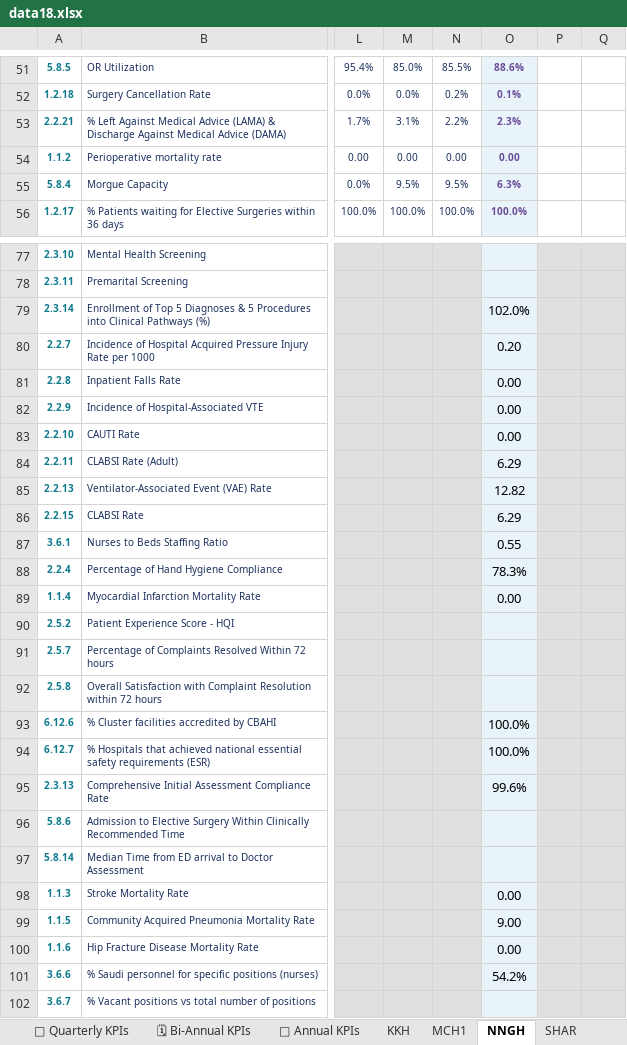
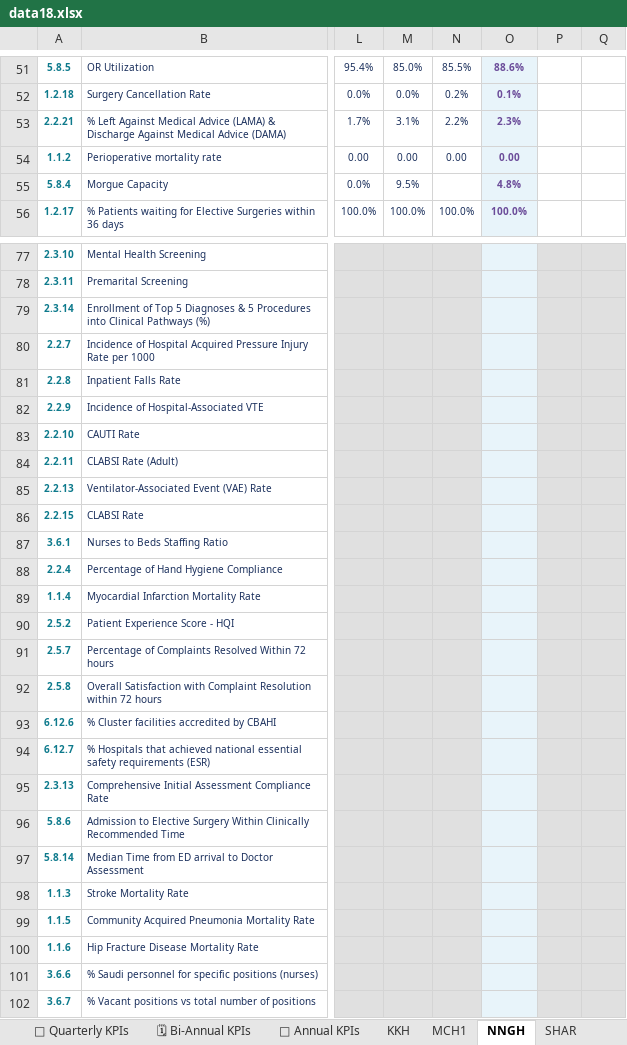
Before and after one commit to aalzmanan/Bb-platform, an Excel workbook: data18.xlsx, sheet NNGH, drawn as a sheet; only a part is shown, gaps mark what is left out; values as stored, in another font and other column widths than the file's, no borders; charts and pictures and conditional formats not drawn; the diff covers the shown part only; the diff names each change by its address in the sheet, - before the commit and + after, or states it on an @@ line.

```diff
--- a/data18.xlsx (sheet NNGH)
+++ b/data18.xlsx (sheet NNGH)
-N55: 9.5%
+N55: (empty)
-O55: 6.3%
+O55: 4.8%
-O79: 102.0%
+O79: (empty)
-O80: 0.20
+O80: (empty)
-O81:O83: 0.00
+O81:O83: (empty)
-O84: 6.29
+O84: (empty)
-O85: 12.82
+O85: (empty)
-O86: 6.29
+O86: (empty)
-O87: 0.55
+O87: (empty)
-O88: 78.3%
+O88: (empty)
-O89: 0.00
+O89: (empty)
-O93:O94: 100.0%
+O93:O94: (empty)
-O95: 99.6%
+O95: (empty)
-O98: 0.00
+O98: (empty)
-O99: 9.00
+O99: (empty)
-O100: 0.00
+O100: (empty)
-O101: 54.2%
+O101: (empty)
```
Also changed, not shown: 4 edited cells elsewhere in this sheet, sheet 📆 Quarterly KPIs, sheet SHAR, sheet HUB, sheet KKH, sheet MCH1, sheet MENTAL, 6 more sheets, other sheet tabs, charts or pictures.
